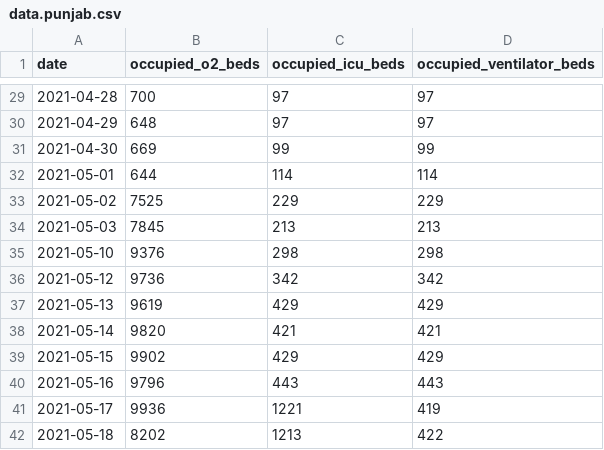
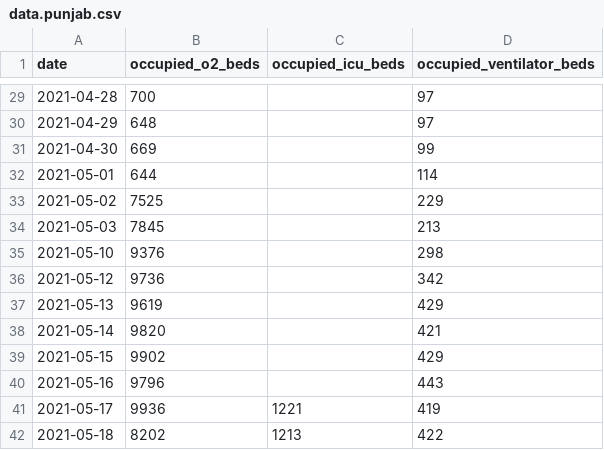
Before and after one commit to grill05/misc_bed_availability_scraper, a CSV file: data.punjab.csv, drawn as a sheet; only a part is shown, gaps mark what is left out; the diff covers the shown part only.

```diff
--- a/data.punjab.csv
+++ b/data.punjab.csv
@@ -29,13 +29,13 @@ date,occupied_o2_beds,occupied_icu_beds,occupied_ventilator_beds
-2021-04-28,700,97,97
-2021-04-29,648,97,97
-2021-04-30,669,99,99
-2021-05-01,644,114,114
-2021-05-02,7525,229,229
-2021-05-03,7845,213,213
-2021-05-10,9376,298,298
-2021-05-12,9736,342,342
-2021-05-13,9619,429,429
-2021-05-14,9820,421,421
-2021-05-15,9902,429,429
-2021-05-16,9796,443,443
+2021-04-28,700,,97
+2021-04-29,648,,97
+2021-04-30,669,,99
+2021-05-01,644,,114
+2021-05-02,7525,,229
+2021-05-03,7845,,213
+2021-05-10,9376,,298
+2021-05-12,9736,,342
+2021-05-13,9619,,429
+2021-05-14,9820,,421
+2021-05-15,9902,,429
+2021-05-16,9796,,443
 2021-05-17,9936,1221,419
```
Also changed, not shown: 27 edited cells elsewhere in this file.
